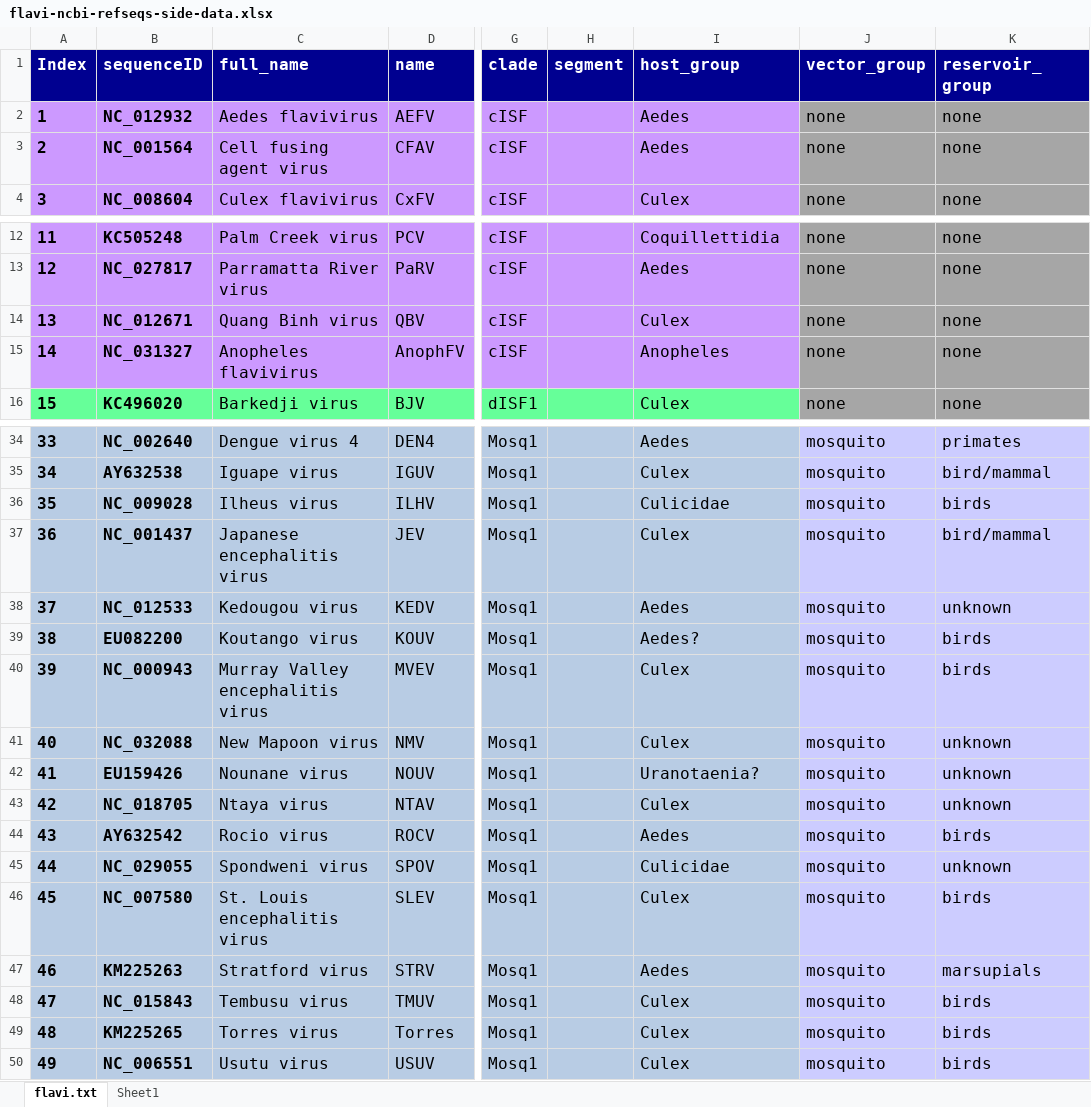
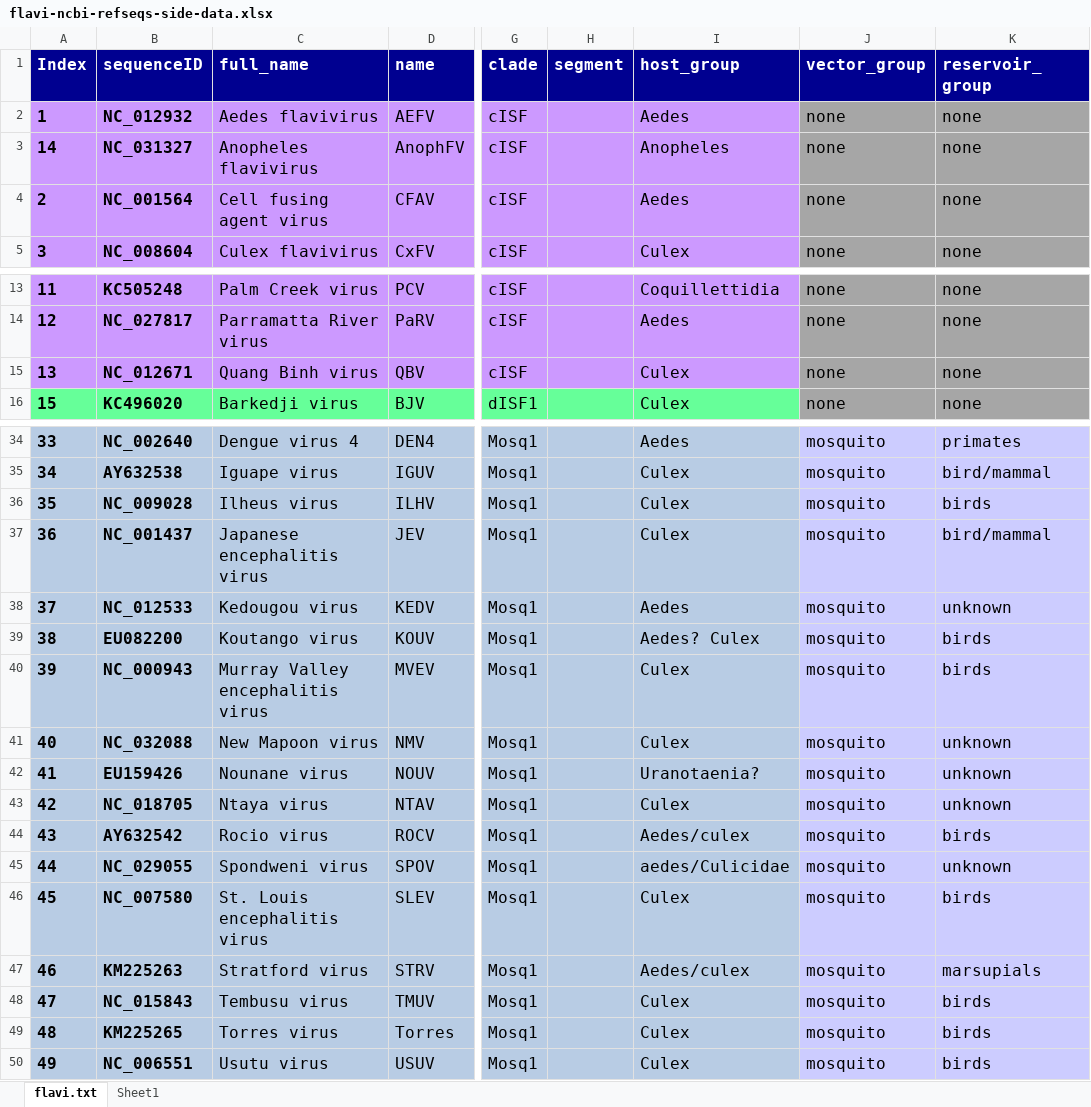
Before and after one commit to giffordlabcvr/Flavivirus-GLUE, an Excel workbook: tabular/flavi-ncbi-refseqs-side-data.xlsx, sheet flavi.txt, drawn as a sheet; only a part is shown, gaps mark what is left out; values as stored, in another font and other column widths than the file's, no borders; conditional formats not drawn; the diff covers the shown part only; the diff names each change by its address in the sheet, - before the commit and + after, or states it on an @@ line.

Commit message:
changed some host species based on moureau paper

```diff
--- a/tabular/flavi-ncbi-refseqs-side-data.xlsx (sheet flavi.txt)
+++ b/tabular/flavi-ncbi-refseqs-side-data.xlsx (sheet flavi.txt)
@@ row 15 moved to row 3: 14 @@
-I36 (host_group): Culicidae
+I36 (host_group): Culex
-I39 (host_group): Aedes?
+I39 (host_group): Aedes? Culex
-I44 (host_group): Aedes
+I44 (host_group): Aedes/culex
-I45 (host_group): Culicidae
+I45 (host_group): aedes/Culicidae
-I47 (host_group): Aedes
+I47 (host_group): Aedes/culex
```
Also changed, not shown: 22 moved rows and 2 edited cells elsewhere in this sheet, 1 other file.
